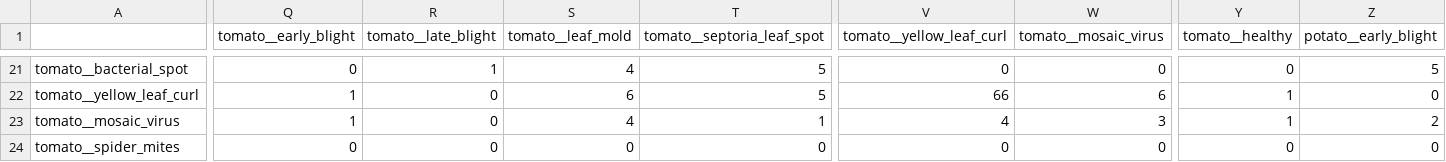
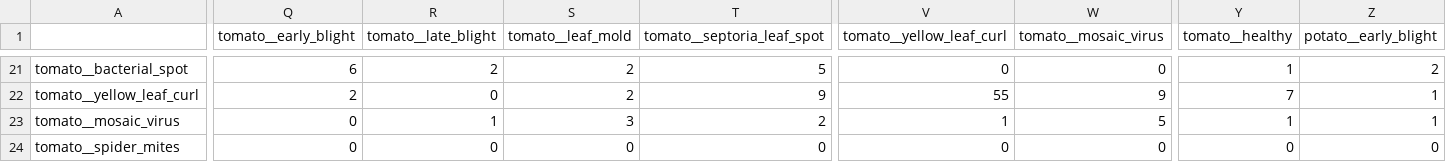
Before and after one commit to Ankur11112006/hal, a CSV file: artifacts/confusion.csv, drawn as a sheet; only a part is shown, gaps mark what is left out; the diff covers the shown part only; the diff names each change by its address in the sheet, - before the commit and + after, or states it on an @@ line.

```diff
--- a/artifacts/confusion.csv
+++ b/artifacts/confusion.csv
-Q21 (tomato__early_blight): 0
+Q21 (tomato__early_blight): 6
-R21 (tomato__late_blight): 1
+R21 (tomato__late_blight): 2
-S21 (tomato__leaf_mold): 4
+S21 (tomato__leaf_mold): 2
-Y21 (tomato__healthy): 0
+Y21 (tomato__healthy): 1
-Z21 (potato__early_blight): 5
+Z21 (potato__early_blight): 2
-Q22 (tomato__early_blight): 1
+Q22 (tomato__early_blight): 2
-S22 (tomato__leaf_mold): 6
+S22 (tomato__leaf_mold): 2
-T22 (tomato__septoria_leaf_spot): 5
+T22 (tomato__septoria_leaf_spot): 9
-V22 (tomato__yellow_leaf_curl): 66
+V22 (tomato__yellow_leaf_curl): 55
-W22 (tomato__mosaic_virus): 6
+W22 (tomato__mosaic_virus): 9
-Y22 (tomato__healthy): 1
+Y22 (tomato__healthy): 7
-Z22 (potato__early_blight): 0
+Z22 (potato__early_blight): 1
-Q23 (tomato__early_blight): 1
+Q23 (tomato__early_blight): 0
-R23 (tomato__late_blight): 0
+R23 (tomato__late_blight): 1
-S23 (tomato__leaf_mold): 4
+S23 (tomato__leaf_mold): 3
-T23 (tomato__septoria_leaf_spot): 1
+T23 (tomato__septoria_leaf_spot): 2
-V23 (tomato__yellow_leaf_curl): 4
+V23 (tomato__yellow_leaf_curl): 1
-W23 (tomato__mosaic_virus): 3
+W23 (tomato__mosaic_virus): 5
-Z23 (potato__early_blight): 2
+Z23 (potato__early_blight): 1
```
Also changed, not shown: 98 edited cells elsewhere in this file, 4 other files.
